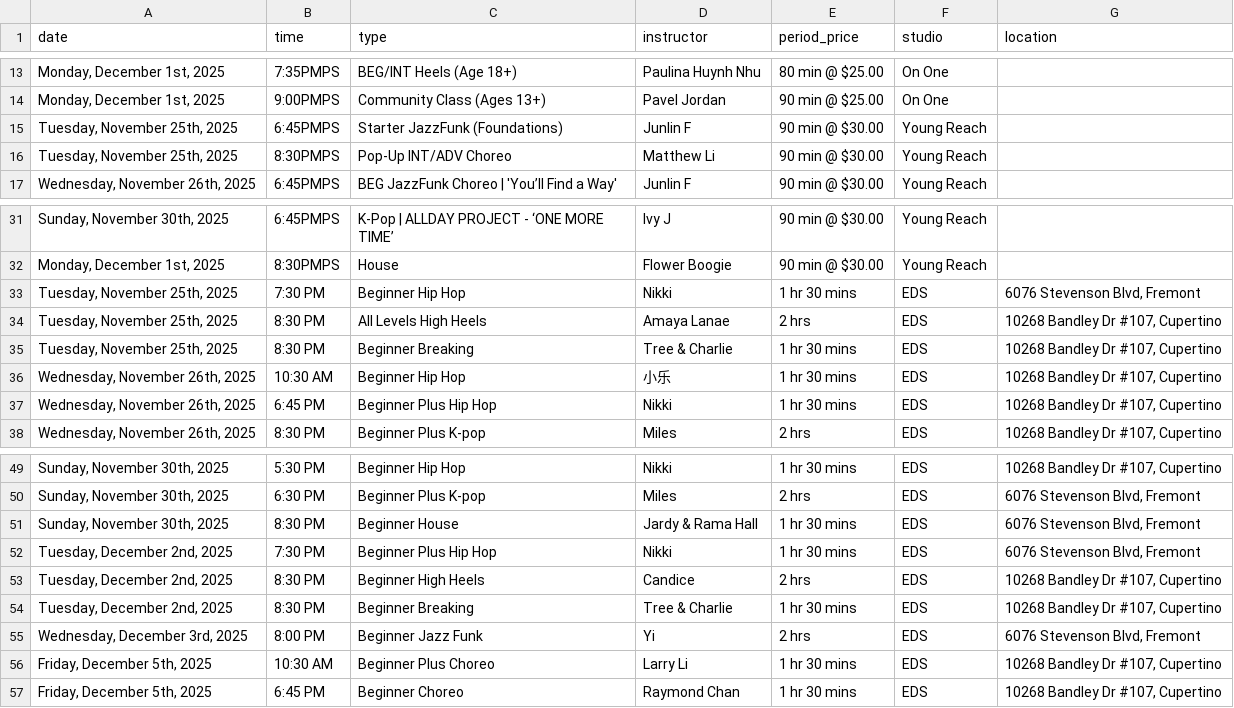
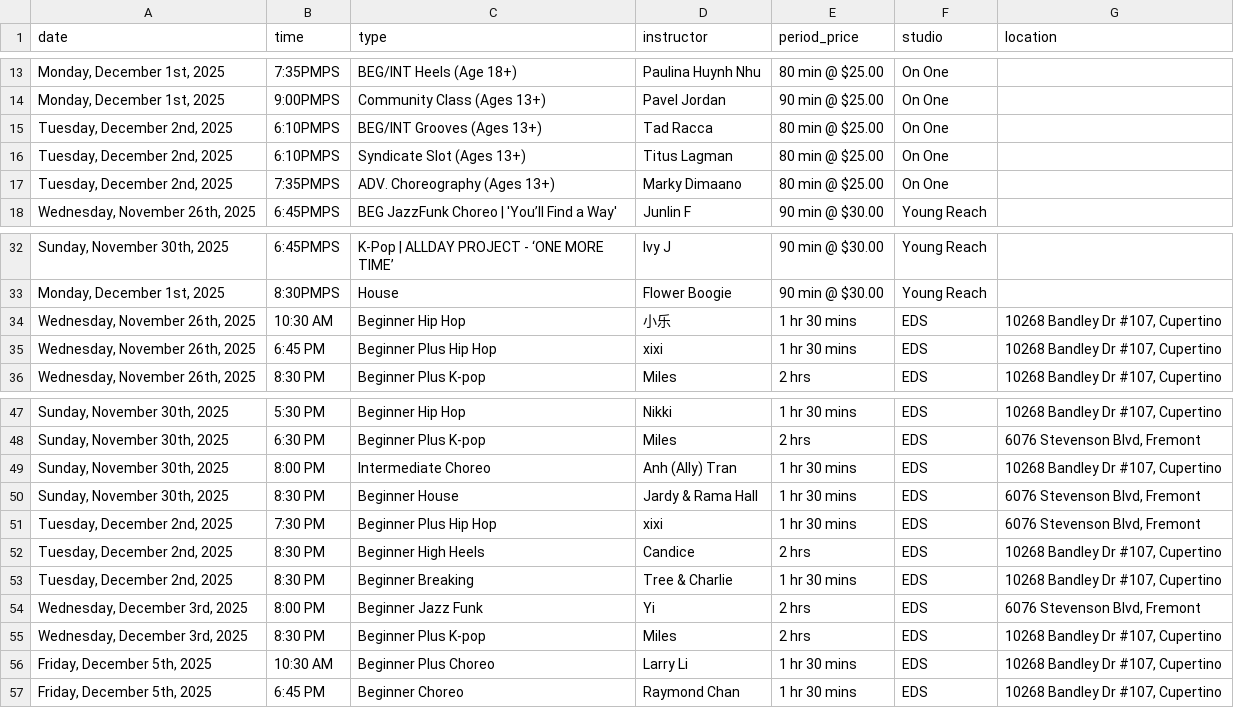
Before and after one commit to Nucleus2014/Dancing-Classes-in-Bay-Area, a CSV file: data/classes.csv, drawn as a sheet; only a part is shown, gaps mark what is left out.

Commit message:
data: update classes.csv

```diff
--- a/data/classes.csv
+++ b/data/classes.csv
@@ -14,4 +14,5 @@ date,time,type,instructor,period_price,studio,location
 "Monday, December 1st, 2025",9:00PMPS,Community Class (Ages 13+),Pavel Jordan,90 min @ $25.00,On One,
-"Tuesday, November 25th, 2025",6:45PMPS,Starter JazzFunk (Foundations),Junlin F,90 min @ $30.00,Young Reach,
-"Tuesday, November 25th, 2025",8:30PMPS,Pop-Up INT/ADV Choreo,Matthew Li,90 min @ $30.00,Young Reach,
+"Tuesday, December 2nd, 2025",6:10PMPS,BEG/INT Grooves (Ages 13+),Tad Racca,80 min @ $25.00,On One,
+"Tuesday, December 2nd, 2025",6:10PMPS,Syndicate Slot (Ages 13+),Titus Lagman,80 min @ $25.00,On One,
+"Tuesday, December 2nd, 2025",7:35PMPS,ADV. Choreography (Ages 13+),Marky Dimaano,80 min @ $25.00,On One,
 "Wednesday, November 26th, 2025",6:45PMPS,BEG JazzFunk Choreo | 'You’ll Find a Way',Junlin F,90 min @ $30.00,Young Reach,
@@ -32,7 +33,4 @@ date,time,type,instructor,period_price,studio,location
 "Monday, December 1st, 2025",8:30PMPS,House,Flower Boogie,90 min @ $30.00,Young Reach,
-"Tuesday, November 25th, 2025",7:30 PM,Beginner Hip Hop,Nikki,1 hr 30 mins,EDS,"6076 Stevenson Blvd, Fremont"
-"Tuesday, November 25th, 2025",8:30 PM,All Levels High Heels,Amaya Lanae,2 hrs,EDS,"10268 Bandley Dr #107, Cupertino"
-"Tuesday, November 25th, 2025",8:30 PM,Beginner Breaking,Tree & Charlie,1 hr 30 mins,EDS,"10268 Bandley Dr #107, Cupertino"
 "Wednesday, November 26th, 2025",10:30 AM,Beginner Hip Hop,小乐,1 hr 30 mins,EDS,"10268 Bandley Dr #107, Cupertino"
-"Wednesday, November 26th, 2025",6:45 PM,Beginner Plus Hip Hop,Nikki,1 hr 30 mins,EDS,"10268 Bandley Dr #107, Cupertino"
+"Wednesday, November 26th, 2025",6:45 PM,Beginner Plus Hip Hop,xixi,1 hr 30 mins,EDS,"10268 Bandley Dr #107, Cupertino"
 "Wednesday, November 26th, 2025",8:30 PM,Beginner Plus K-pop,Miles,2 hrs,EDS,"10268 Bandley Dr #107, Cupertino"
@@ -50,4 +48,5 @@ date,time,type,instructor,period_price,studio,location
 "Sunday, November 30th, 2025",6:30 PM,Beginner Plus K-pop,Miles,2 hrs,EDS,"6076 Stevenson Blvd, Fremont"
+"Sunday, November 30th, 2025",8:00 PM,Intermediate Choreo,Anh (Ally) Tran,1 hr 30 mins,EDS,"10268 Bandley Dr #107, Cupertino"
 "Sunday, November 30th, 2025",8:30 PM,Beginner House,Jardy & Rama Hall,1 hr 30 mins,EDS,"6076 Stevenson Blvd, Fremont"
-"Tuesday, December 2nd, 2025",7:30 PM,Beginner Plus Hip Hop,Nikki,1 hr 30 mins,EDS,"6076 Stevenson Blvd, Fremont"
+"Tuesday, December 2nd, 2025",7:30 PM,Beginner Plus Hip Hop,xixi,1 hr 30 mins,EDS,"6076 Stevenson Blvd, Fremont"
 "Tuesday, December 2nd, 2025",8:30 PM,Beginner High Heels,Candice,2 hrs,EDS,"10268 Bandley Dr #107, Cupertino"
@@ -55,2 +54,3 @@ date,time,type,instructor,period_price,studio,location
 "Wednesday, December 3rd, 2025",8:00 PM,Beginner Jazz Funk,Yi,2 hrs,EDS,"6076 Stevenson Blvd, Fremont"
+"Wednesday, December 3rd, 2025",8:30 PM,Beginner Plus K-pop,Miles,2 hrs,EDS,"10268 Bandley Dr #107, Cupertino"
 "Friday, December 5th, 2025",10:30 AM,Beginner Plus Choreo,Larry Li,1 hr 30 mins,EDS,"10268 Bandley Dr #107, Cupertino"
```
